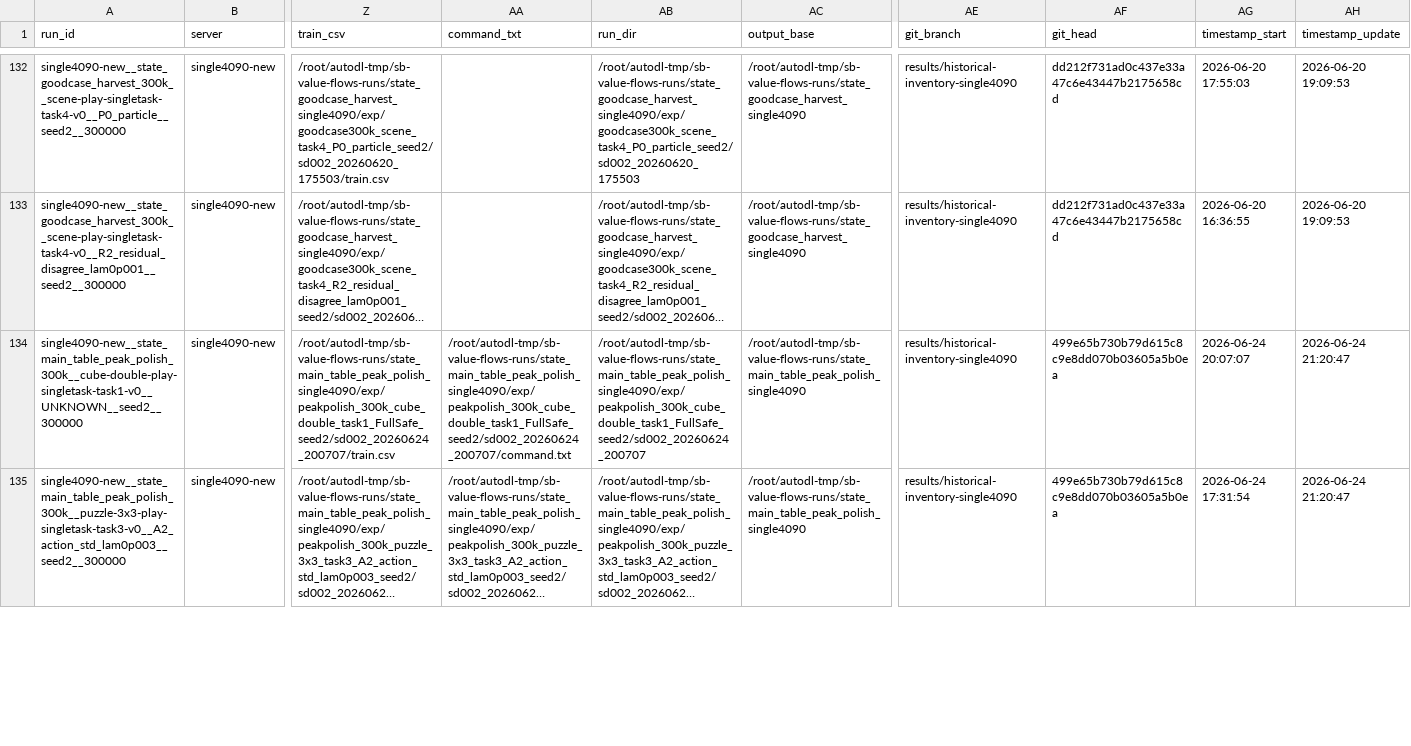
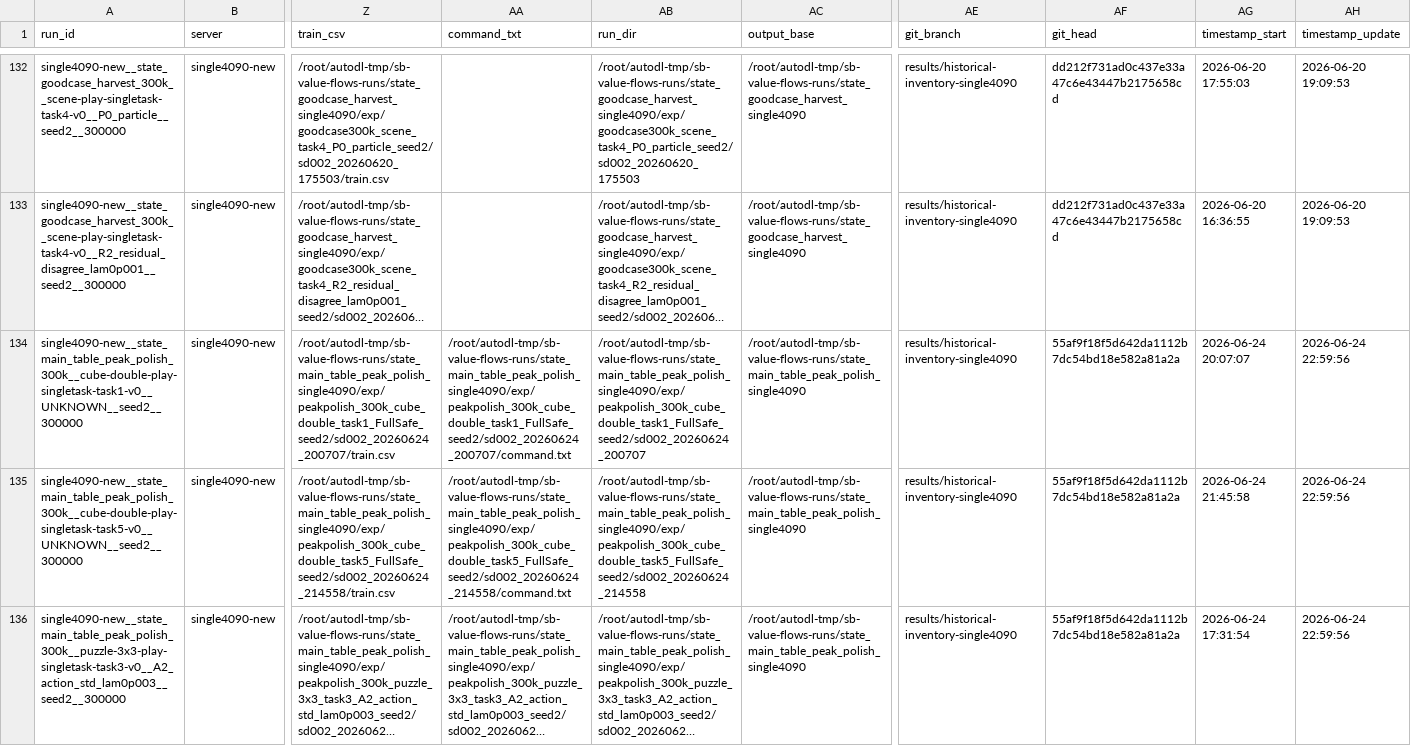
Before and after one commit to lzqw/sb-value-flows, a CSV file: results/experiment_runs.csv, drawn as a sheet; only a part is shown, gaps mark what is left out; long unchanged cells end in …; addresses are those after the commit; rows hold the shown columns only; the diff covers the shown part only; the diff names each change by its address in the sheet, - before the commit and + after, or states it on an @@ line.

Commit message:
Add cube-double task5 peak-polish result

```diff
--- a/results/experiment_runs.csv
+++ b/results/experiment_runs.csv
-AF134 (git_head): 499e65b730b79d615c8c9e8dd070b03605a5b0ea
+AF134 (git_head): 55af9f18f5d642da1112b7dc54bd18e582a81a2a
-AH134 (timestamp_update): 2026-06-24 21:20:47
+AH134 (timestamp_update): 2026-06-24 22:59:56
+row 135: single4090-new__state_main_table_peak_polish_300k__cube-double-play-singletask-task5-v0__UNKNOWN__seed2__300000 | single4090-new | /root/autodl-tmp/sb-value-flows-runs/state_main_table_peak_polish_single4090/exp/peakpolish_300k_cube_double_task5_FullSafe_seed2/sd002_20260624_214558/train.csv | /root/autodl-tmp/sb-value-flows-runs/state_main_table_peak_polish_single4090/exp/peakpolish_300k_cube_double_task5_FullSafe_seed2/sd002_20260624_214558/command.txt | /root/autodl-tmp/sb-value-flows-runs/state_main_table_peak_polish_single4090/exp/peakpolish_300k_cube_double_task5_FullSafe_seed2/sd002_20260624_214558 | /root/autodl-tmp/sb-value-flows-runs/state_main_table_peak_polish_single4090 | results/historical-inventory-single4090 | 55af9f18f5d642da1112b7dc54bd18e582a81a2a | 2026-06-24 21:45:58 | 2026-06-24 22:59:56
-AF136 (git_head): 499e65b730b79d615c8c9e8dd070b03605a5b0ea
+AF136 (git_head): 55af9f18f5d642da1112b7dc54bd18e582a81a2a
-AH136 (timestamp_update): 2026-06-24 21:20:47
+AH136 (timestamp_update): 2026-06-24 22:59:56
```
Also changed, not shown: 6 edited cells elsewhere in this file, results/audit_all_state_runs_single4090.csv, results/audit_state_25task_best_peak_matrix.csv, 7 other files.
